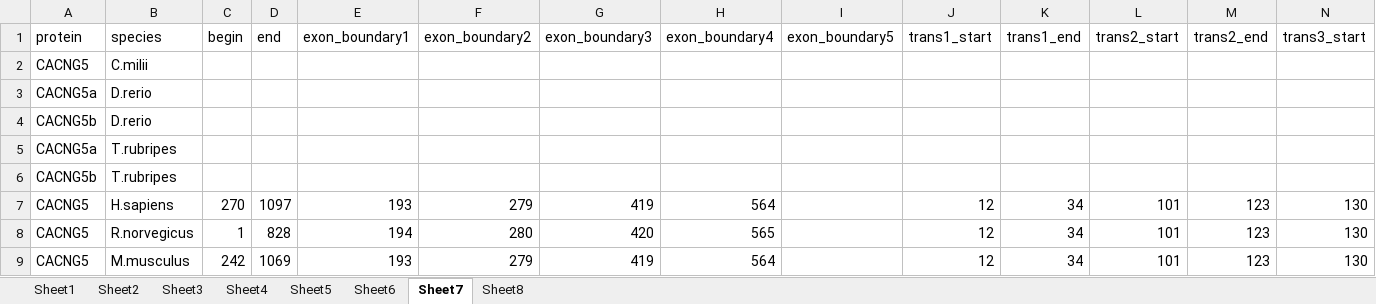
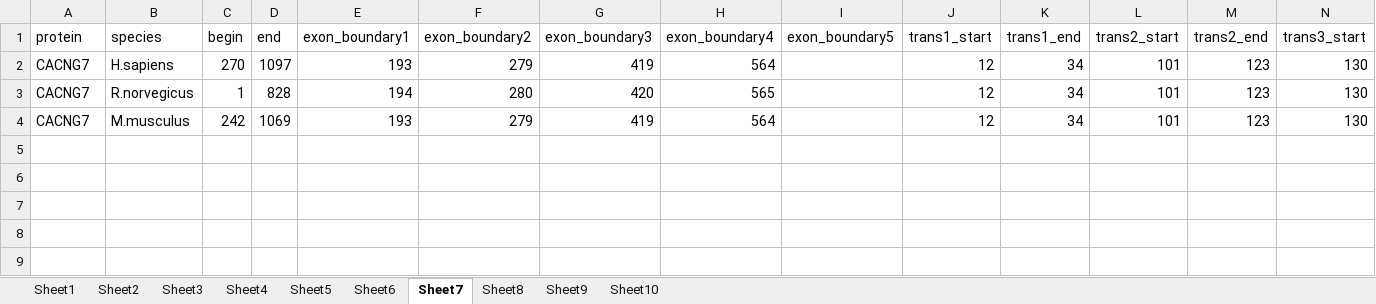
Before and after one commit to junjie1999/Mylabwork, an Excel workbook: data/transmembrane/Book1.xlsx, sheet Sheet7, drawn as a sheet; only a part is shown; values as stored, in another font and other column widths than the file's, no borders; removed rows and columns are numbered as before the commit, all else as after; rows hold the shown columns only; the diff names each change by its address in the sheet, - before the commit and + after, or states it on an @@ line.

```diff
--- a/data/transmembrane/Book1.xlsx (sheet Sheet7)
+++ b/data/transmembrane/Book1.xlsx (sheet Sheet7)
+sheet tab: Sheet9
+sheet tab: Sheet10
-row 2: CACNG5 | C.milii
-row 3: CACNG5a | D.rerio
-row 4: CACNG5b | D.rerio
-row 5: CACNG5a | T.rubripes
-row 6: CACNG5b | T.rubripes
-A2:A4 (protein): CACNG5
+A2:A4 (protein): CACNG7
```
Also changed, not shown: sheet Sheet8, sheet Sheet6, 47 other files.
